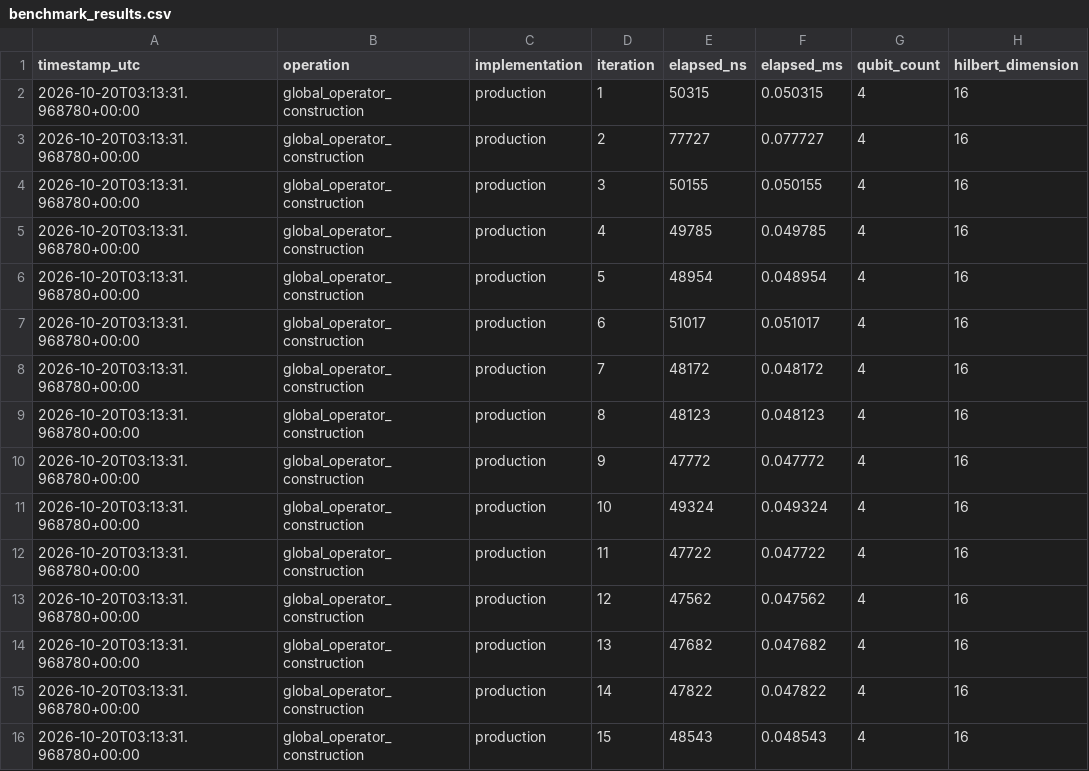
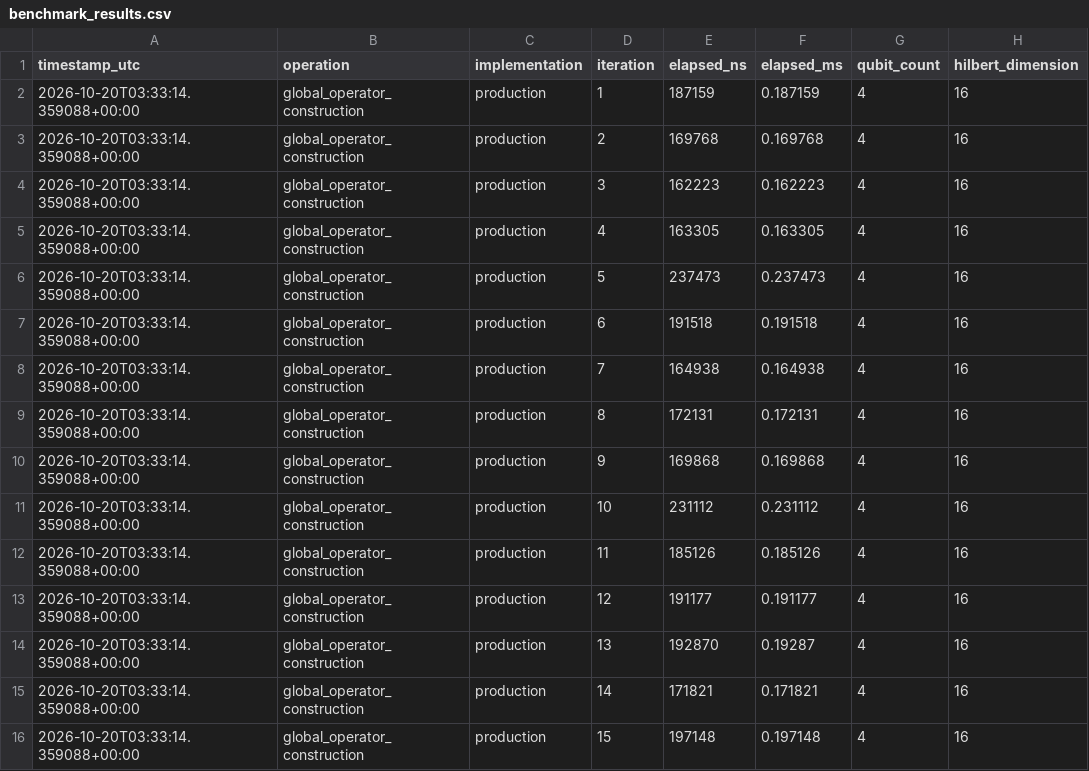
Before and after one commit to adrianroman1/QFLPN-Quantum-Petri-Nets, a CSV file: P1/benchmarks/benchmark_results.csv, drawn as a sheet; only a part is shown; the diff covers the shown part only.

```diff
--- a/P1/benchmarks/benchmark_results.csv
+++ b/P1/benchmarks/benchmark_results.csv
@@ -1,16 +1,16 @@
 timestamp_utc,operation,implementation,iteration,elapsed_ns,elapsed_ms,qubit_count,hilbert_dimension
-2026-10-20T03:13:31.968780+00:00,global_operator_construction,production,1,50315,0.050315,4,16
-2026-10-20T03:13:31.968780+00:00,global_operator_construction,production,2,77727,0.077727,4,16
-2026-10-20T03:13:31.968780+00:00,global_operator_construction,production,3,50155,0.050155,4,16
-2026-10-20T03:13:31.968780+00:00,global_operator_construction,production,4,49785,0.049785,4,16
-2026-10-20T03:13:31.968780+00:00,global_operator_construction,production,5,48954,0.048954,4,16
-2026-10-20T03:13:31.968780+00:00,global_operator_construction,production,6,51017,0.051017,4,16
-2026-10-20T03:13:31.968780+00:00,global_operator_construction,production,7,48172,0.048172,4,16
-2026-10-20T03:13:31.968780+00:00,global_operator_construction,production,8,48123,0.048123,4,16
-2026-10-20T03:13:31.968780+00:00,global_operator_construction,production,9,47772,0.047772,4,16
-2026-10-20T03:13:31.968780+00:00,global_operator_construction,production,10,49324,0.049324,4,16
-2026-10-20T03:13:31.968780+00:00,global_operator_construction,production,11,47722,0.047722,4,16
-2026-10-20T03:13:31.968780+00:00,global_operator_construction,production,12,47562,0.047562,4,16
-2026-10-20T03:13:31.968780+00:00,global_operator_construction,production,13,47682,0.047682,4,16
-2026-10-20T03:13:31.968780+00:00,global_operator_construction,production,14,47822,0.047822,4,16
-2026-10-20T03:13:31.968780+00:00,global_operator_construction,production,15,48543,0.048543,4,16
+2026-10-20T03:33:14.359088+00:00,global_operator_construction,production,1,187159,0.187159,4,16
+2026-10-20T03:33:14.359088+00:00,global_operator_construction,production,2,169768,0.169768,4,16
+2026-10-20T03:33:14.359088+00:00,global_operator_construction,production,3,162223,0.162223,4,16
+2026-10-20T03:33:14.359088+00:00,global_operator_construction,production,4,163305,0.163305,4,16
+2026-10-20T03:33:14.359088+00:00,global_operator_construction,production,5,237473,0.237473,4,16
+2026-10-20T03:33:14.359088+00:00,global_operator_construction,production,6,191518,0.191518,4,16
+2026-10-20T03:33:14.359088+00:00,global_operator_construction,production,7,164938,0.164938,4,16
+2026-10-20T03:33:14.359088+00:00,global_operator_construction,production,8,172131,0.172131,4,16
+2026-10-20T03:33:14.359088+00:00,global_operator_construction,production,9,169868,0.169868,4,16
+2026-10-20T03:33:14.359088+00:00,global_operator_construction,production,10,231112,0.231112,4,16
+2026-10-20T03:33:14.359088+00:00,global_operator_construction,production,11,185126,0.185126,4,16
+2026-10-20T03:33:14.359088+00:00,global_operator_construction,production,12,191177,0.191177,4,16
+2026-10-20T03:33:14.359088+00:00,global_operator_construction,production,13,192870,0.19287,4,16
+2026-10-20T03:33:14.359088+00:00,global_operator_construction,production,14,171821,0.171821,4,16
+2026-10-20T03:33:14.359088+00:00,global_operator_construction,production,15,197148,0.197148,4,16
```
Also changed, not shown: 135 edited cells elsewhere in this file, 9 other files.
